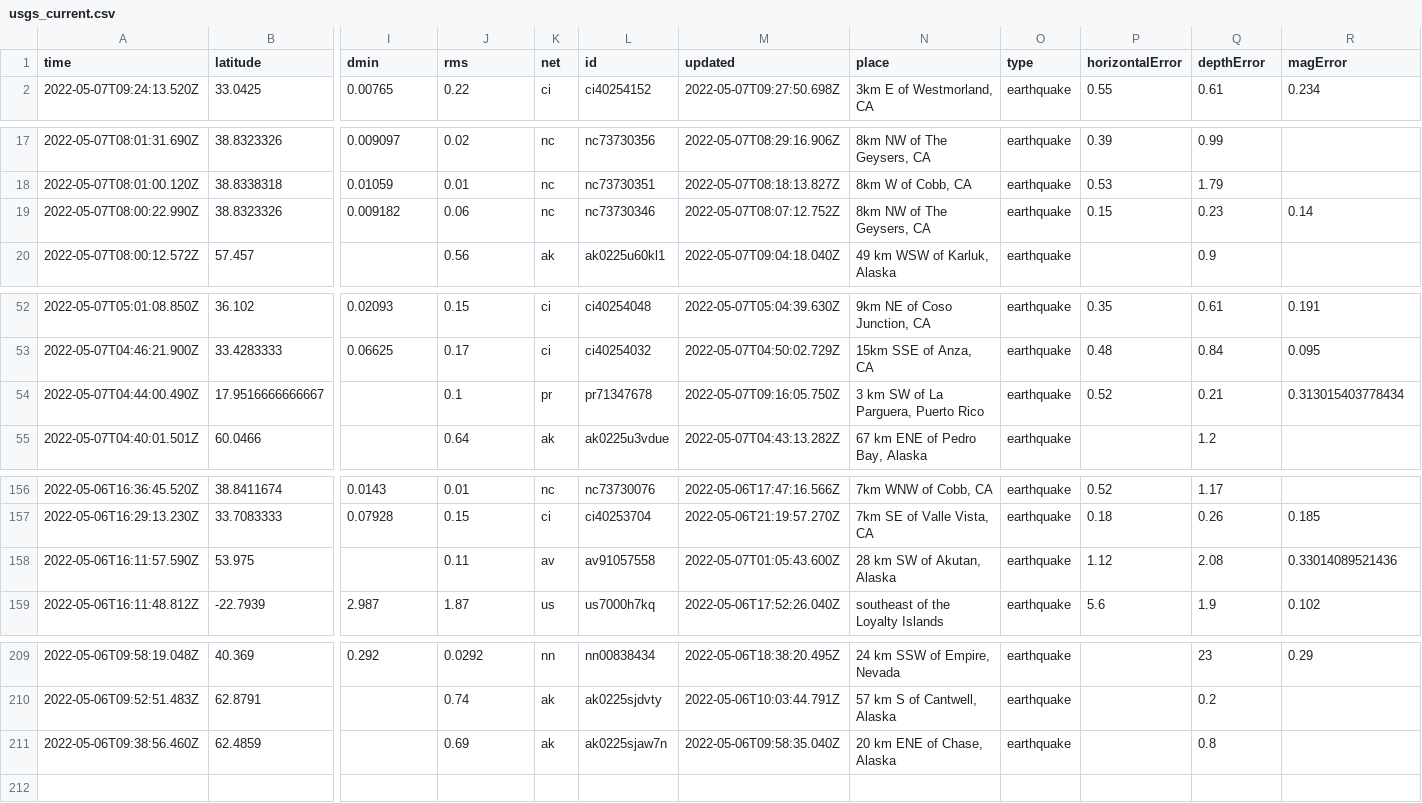
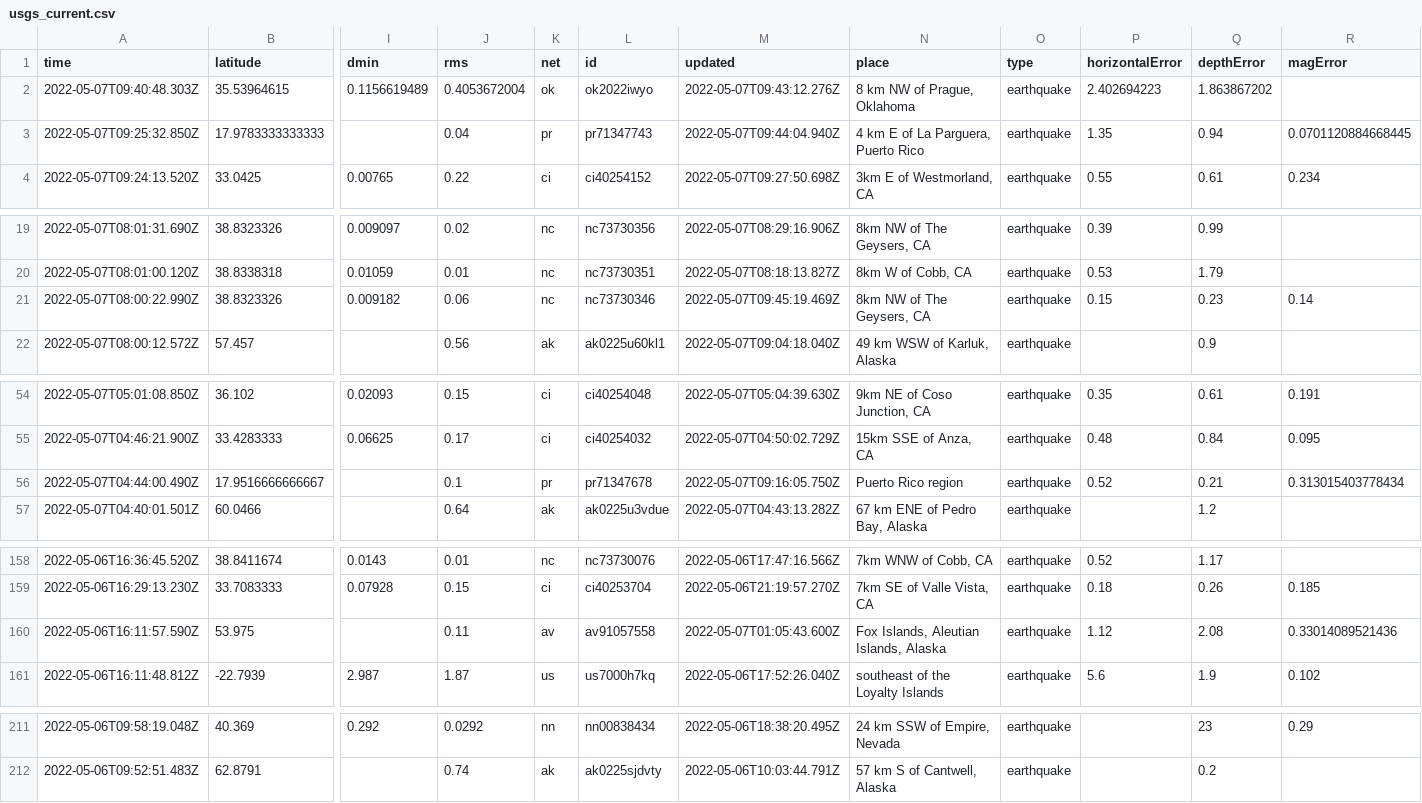
Before and after one commit to lizmurray3/my-data-robot, a CSV file: usgs_current.csv, drawn as a sheet; only a part is shown, gaps mark what is left out; removed rows and columns are numbered as before the commit, all else as after; rows hold the shown columns only; the diff covers the shown part only; the diff names each change by its address in the sheet, - before the commit and + after, or states it on an @@ line.

```diff
--- a/usgs_current.csv
+++ b/usgs_current.csv
+row 2: 2022-05-07T09:40:48.303Z | 35.53964615 | 0.1156619489 | 0.4053672004 | ok | ok2022iwyo | 2022-05-07T09:43:12.276Z | 8 km NW of Prague, Oklahoma | earthquake | 2.402694223 | 1.863867202
+row 3: 2022-05-07T09:25:32.850Z | 17.9783333333333 |  | 0.04 | pr | pr71347743 | 2022-05-07T09:44:04.940Z | 4 km E of La Parguera, Puerto Rico | earthquake | 1.35 | 0.94 | 0.0701120884668445
-M21 (updated): 2022-05-07T08:07:12.752Z
+M21 (updated): 2022-05-07T09:45:19.469Z
-N56 (place): 3 km SW of La Parguera, Puerto Rico
+N56 (place): Puerto Rico region
-N160 (place): 28 km SW of Akutan, Alaska
+N160 (place): Fox Islands, Aleutian Islands, Alaska
-row 211: 2022-05-06T09:38:56.460Z | 62.4859 |  | 0.69 | ak | ak0225sjaw7n | 2022-05-06T09:58:35.040Z | 20 km ENE of Chase, Alaska | earthquake |  | 0.8
```
Also changed, not shown: 2 edited cells elsewhere in this file.
